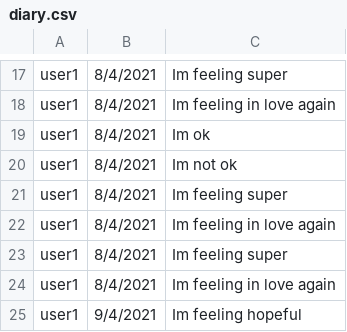
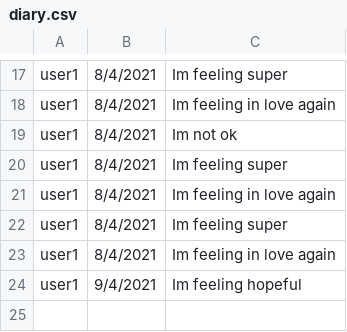
Before and after one commit to rafaelferreiramello/terminalapplication, a CSV file: diary.csv, drawn as a sheet; only a part is shown, gaps mark what is left out.

```diff
--- a/diary.csv
+++ b/diary.csv
@@ -18,3 +18,2 @@ user1,8/4/2021,Im feeling super
 user1,8/4/2021,Im feeling in love again
-user1,8/4/2021,Im ok
 user1,8/4/2021,Im not ok
```
Also changed, not shown: 3 other files.
